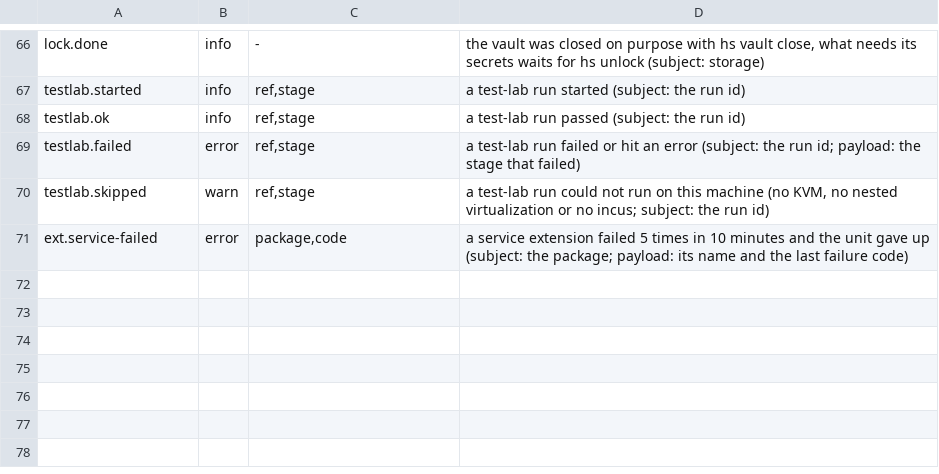
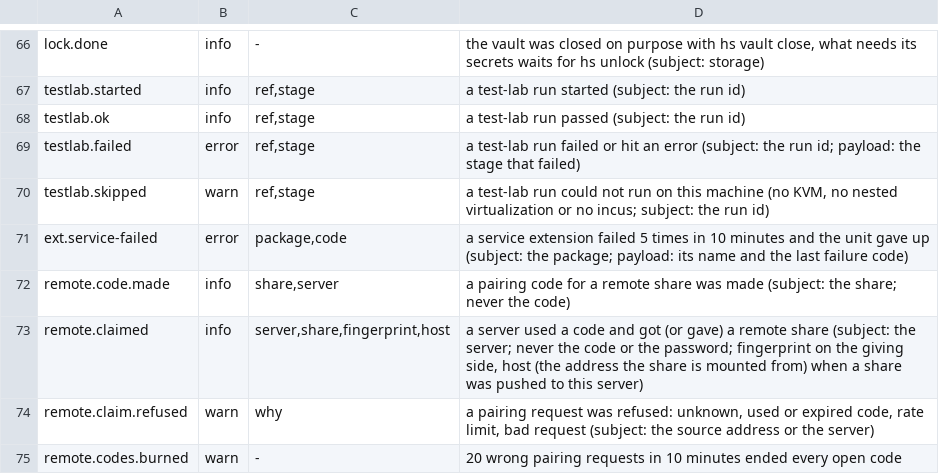
Before and after one commit to hobnix/core, a TSV file: scripts/lib/event-kinds.tsv, drawn as a sheet; only a part is shown, gaps mark what is left out; the diff names each change by its address in the sheet, - before the commit and + after, or states it on an @@ line.

```diff
--- a/scripts/lib/event-kinds.tsv
+++ b/scripts/lib/event-kinds.tsv
+row 72: remote.code.made | info | share,server | a pairing code for a remote share was made (subject: the share; never the code)
+row 73: remote.claimed | info | server,share,fingerprint,host | a server used a code and got (or gave) a remote share (subject: the server; never the code or the password; fingerprint on the giving side, host (the address the share is mounted from) when a share was pushed to this server)
+row 74: remote.claim.refused | warn | why | a pairing request was refused: unknown, used or expired code, rate limit, bad request (subject: the source address or the server)
+row 75: remote.codes.burned | warn | - | 20 wrong pairing requests in 10 minutes ended every open code
```
Also changed, not shown: scripts/lib/registry.tsv, 29 other files.
